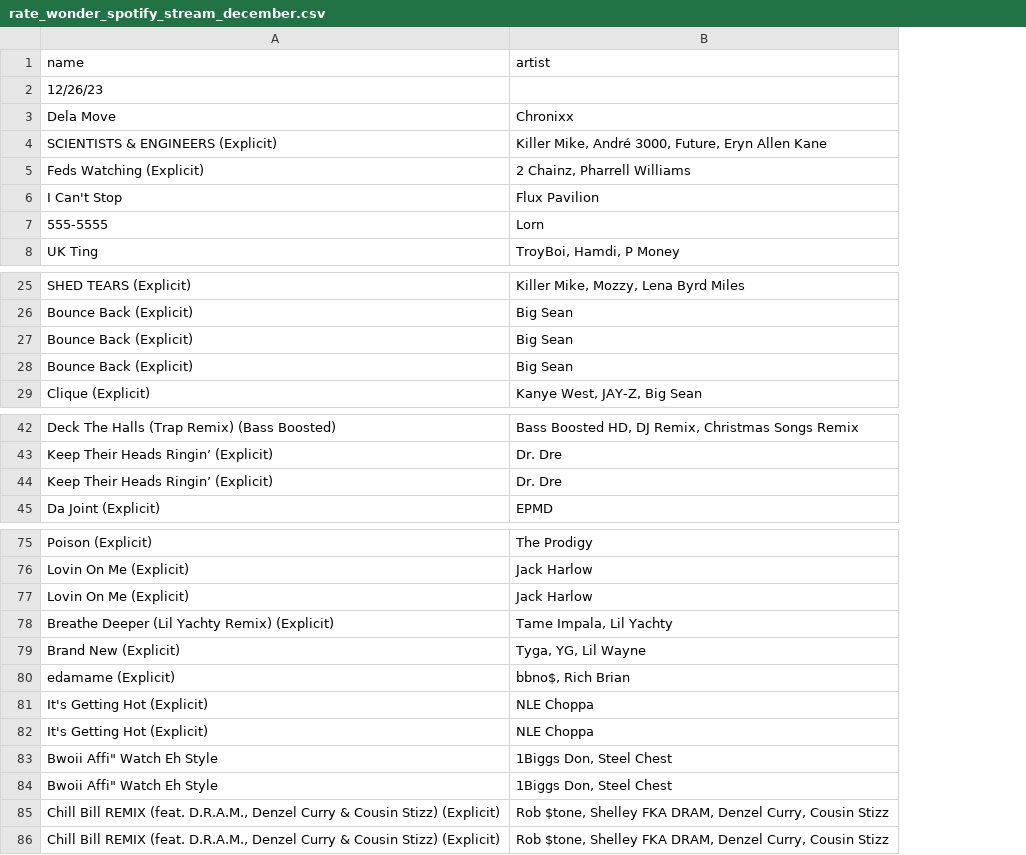
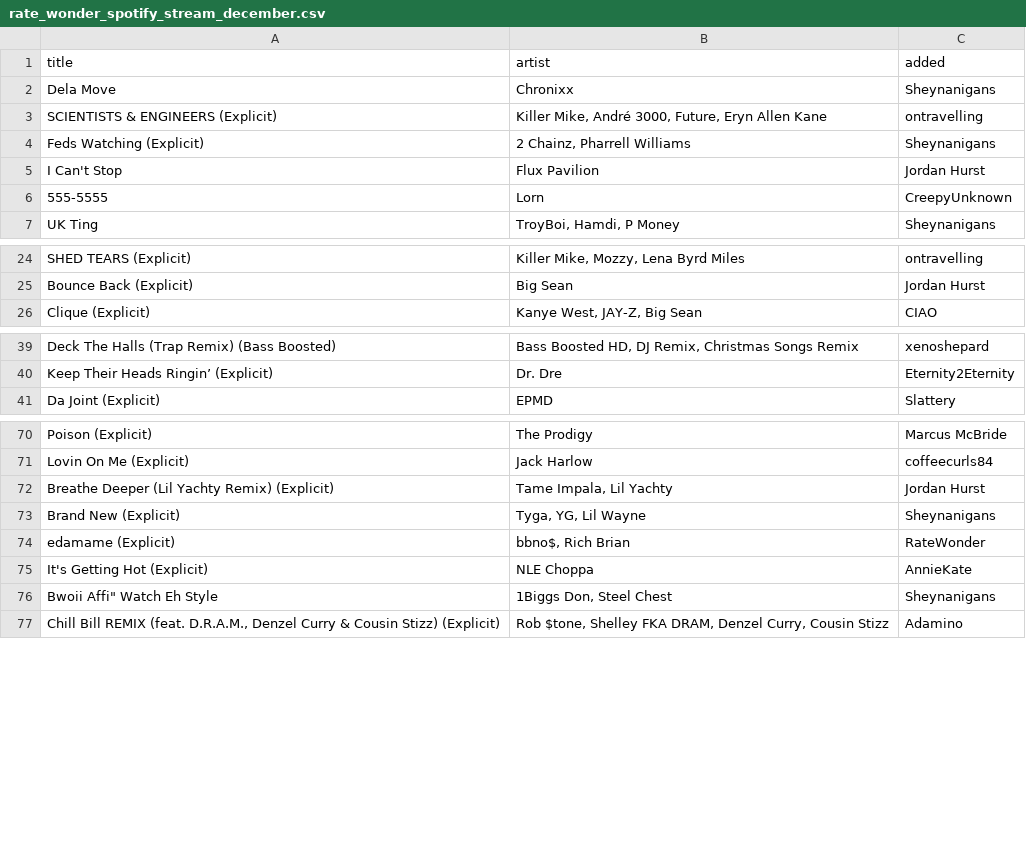
Before and after one commit to marcusmcb/rates-community-stats, a CSV file: public/data/rate_wonder_spotify_stream_december.csv, drawn as a sheet; only a part is shown, gaps mark what is left out; removed rows and columns are numbered as before the commit, all else as after; the diff covers the shown part only; the diff names each change by its address in the sheet, - before the commit and + after, or states it on an @@ line.

Commit message:
updated app for december 2024 playlist

```diff
--- a/public/data/rate_wonder_spotify_stream_december.csv
+++ b/public/data/rate_wonder_spotify_stream_december.csv
+column C (added), rows 2-7: Sheynanigans | ontravelling | Sheynanigans | Jordan Hurst | CreepyUnknown | Sheynanigans; rows 24-26: ontravelling | Jordan Hurst | CIAO; rows 39-41: xenoshepard | Eternity2Eternity | Slattery; rows 70-77: Marcus McBride | coffeecurls84 | Jordan Hurst | Sheynanigans | RateWonder | AnnieKate | Sheynanigans | Adamino
-A1: name
+A1: title
-row 2: 12/26/23
-row 27: Bounce Back (Explicit) | Big Sean
-row 28: Bounce Back (Explicit) | Big Sean
-row 44: Keep Their Heads Ringin’ (Explicit) | Dr. Dre
-row 77: Lovin On Me (Explicit) | Jack Harlow
-row 82: It's Getting Hot (Explicit) | NLE Choppa
-row 84: Bwoii Affi" Watch Eh Style | 1Biggs Don, Steel Chest
-row 85: Chill Bill REMIX (feat. D.R.A.M., Denzel Curry & Cousin Stizz) (Explicit) | Rob $tone, Shelley FKA DRAM, Denzel Curry, Cousin Stizz
```
Also changed, not shown: 3 removed rows elsewhere in this file, 3 other files.
